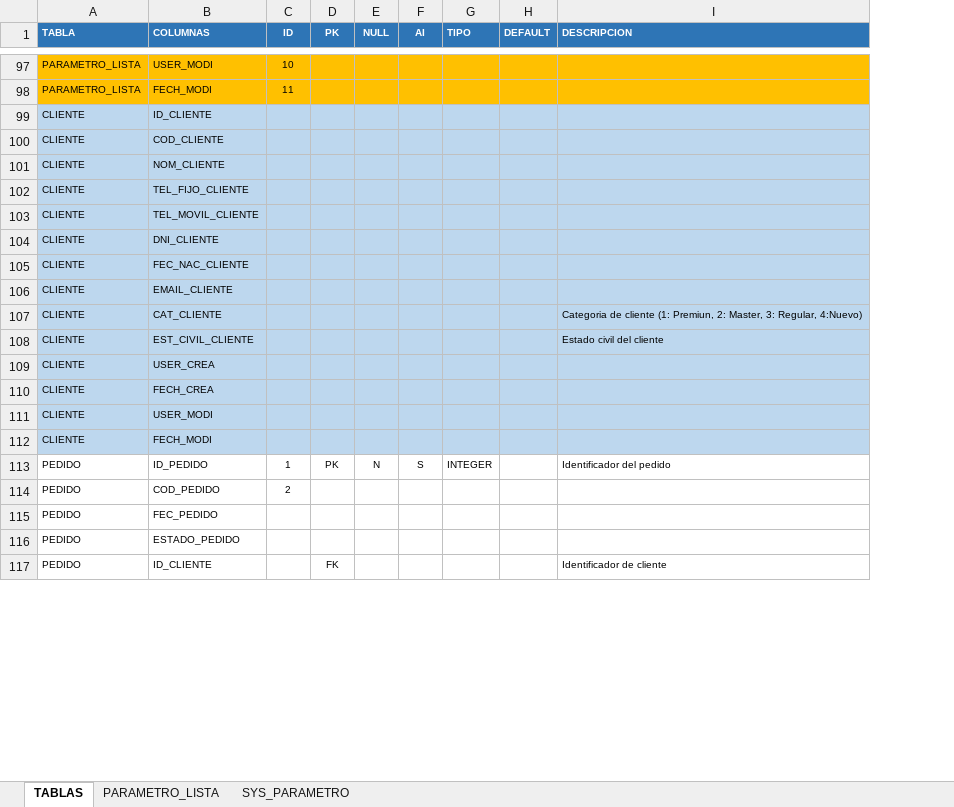
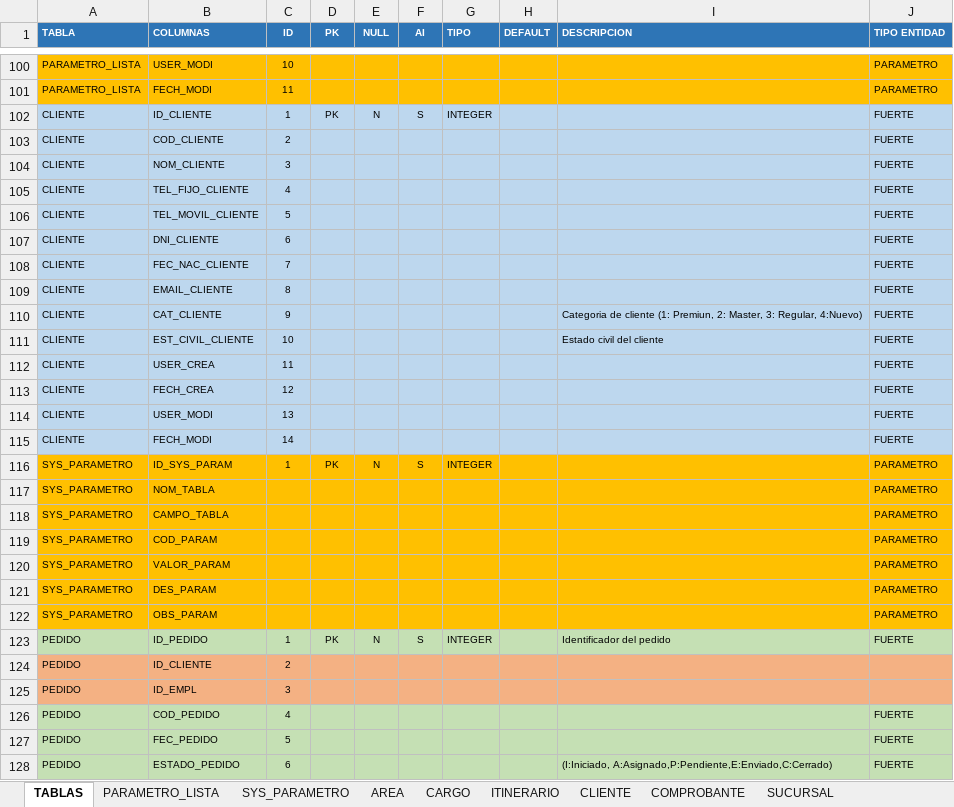
Before and after one commit to iscodem/SENATI, an Excel workbook: 05AdministracionAvanzadaDeBasesDeDatosI/tablas.xlsx, sheet TABLAS, drawn as a sheet; only a part is shown, gaps mark what is left out; values as stored, in another font and other column widths than the file's, no borders; charts and pictures not drawn; removed rows and columns are numbered as before the commit, all else as after; the diff covers the shown part only; the diff names each change by its address in the sheet, - before the commit and + after, or states it on an @@ line.

```diff
--- a/05AdministracionAvanzadaDeBasesDeDatosI/tablas.xlsx (sheet TABLAS)
+++ b/05AdministracionAvanzadaDeBasesDeDatosI/tablas.xlsx (sheet TABLAS)
+sheet tab: AREA
+sheet tab: CARGO
+sheet tab: ITINERARIO
+sheet tab: CLIENTE
+sheet tab: COMPROBANTE
+sheet tab: SUCURSAL
+column J (TIPO ENTIDAD), rows 100-101: PARAMETRO | PARAMETRO; rows 103-115: all FUERTE; row 123: FUERTE; rows 127-128: FUERTE | FUERTE
-row 99: CLIENTE | ID_CLIENTE
+row 102: CLIENTE | ID_CLIENTE | 1 | PK | N | S | INTEGER |  |  | FUERTE
-C103 (ID): (empty)
+C103 (ID): 2
-C104 (ID): (empty)
+C104 (ID): 3
-C105 (ID): (empty)
+C105 (ID): 4
-C106 (ID): (empty)
+C106 (ID): 5
-C107 (ID): (empty)
+C107 (ID): 6
-C108 (ID): (empty)
+C108 (ID): 7
-C109 (ID): (empty)
+C109 (ID): 8
-C110 (ID): (empty)
+C110 (ID): 9
-C111 (ID): (empty)
+C111 (ID): 10
-C112 (ID): (empty)
+C112 (ID): 11
-C113 (ID): (empty)
+C113 (ID): 12
-C114 (ID): (empty)
+C114 (ID): 13
-C115 (ID): (empty)
+C115 (ID): 14
+row 116: SYS_PARAMETRO | ID_SYS_PARAM | 1 | PK | N | S | INTEGER |  |  | PARAMETRO
+row 117: SYS_PARAMETRO | NOM_TABLA |  |  |  |  |  |  |  | PARAMETRO
+row 118: SYS_PARAMETRO | CAMPO_TABLA |  |  |  |  |  |  |  | PARAMETRO
+row 119: SYS_PARAMETRO | COD_PARAM |  |  |  |  |  |  |  | PARAMETRO
+row 120: SYS_PARAMETRO | VALOR_PARAM |  |  |  |  |  |  |  | PARAMETRO
+row 121: SYS_PARAMETRO | DES_PARAM |  |  |  |  |  |  |  | PARAMETRO
+row 122: SYS_PARAMETRO | OBS_PARAM |  |  |  |  |  |  |  | PARAMETRO
-A123:I123 fill: none
+A123:I123 fill: #C5E0B4
-A124:I124 fill: none
+A124:I124 fill: #F4B183
-B124 (COLUMNAS): COD_PEDIDO
+B124 (COLUMNAS): ID_CLIENTE
+row 125: PEDIDO | ID_EMPL | 3
+row 126: PEDIDO | COD_PEDIDO | 4 |  |  |  |  |  |  | FUERTE
-A127:I128 fill: none
+A127:I128 fill: #C5E0B4
-C127 (ID): (empty)
+C127 (ID): 5
-C128 (ID): (empty)
+C128 (ID): 6
-I128 (DESCRIPCION): (empty)
+I128 (DESCRIPCION): (I:Iniciado, A:Asignado,P:Pendiente,E:Enviado,C:Cerrado)
-row 117: PEDIDO | ID_CLIENTE |  | FK |  |  |  |  | Identificador de cliente
```
Also changed, not shown: 30 added rows, 5 removed rows, 48 edited cells and cell formats elsewhere in this sheet, sheet SYS_PARAMETRO, sheet PARAMETRO_LISTA, other sheet tabs, charts or pictures, 5 other files.
